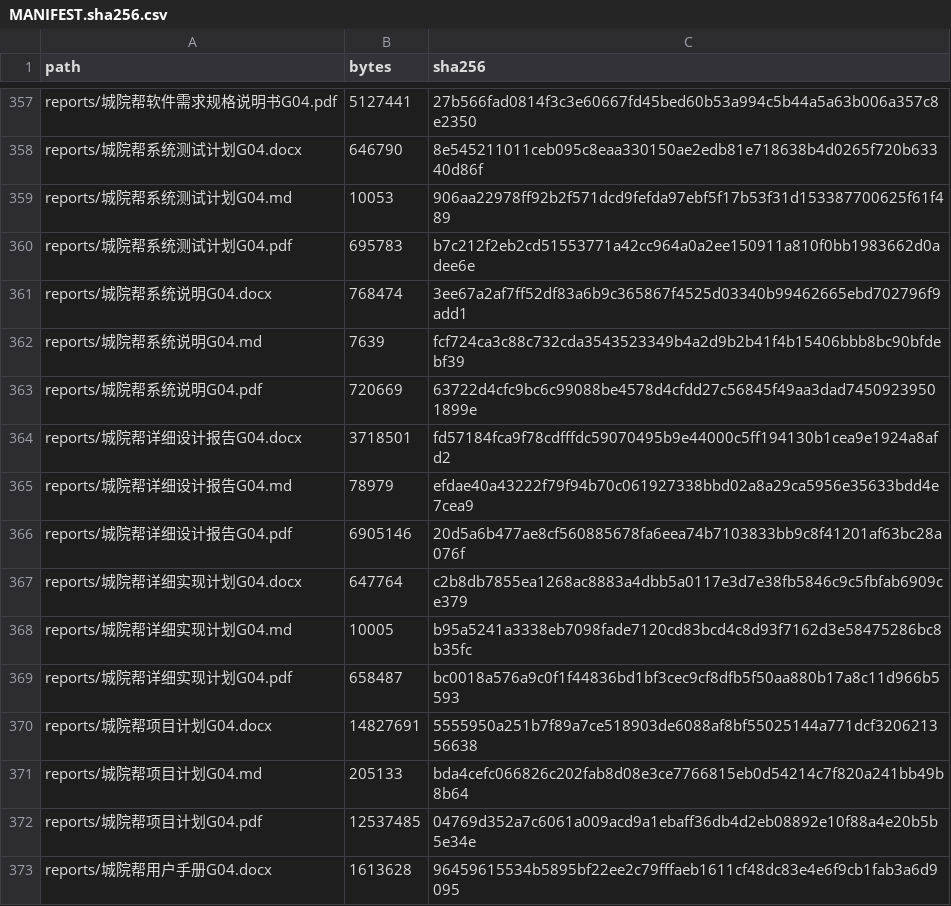
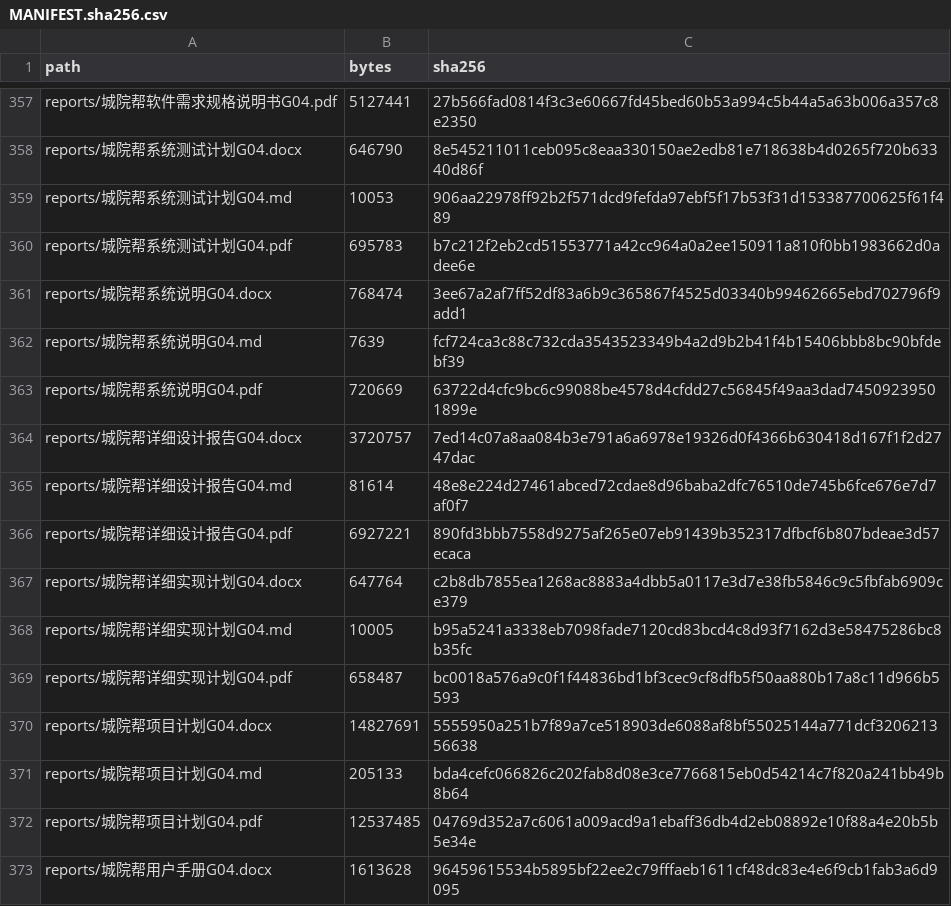
Before and after one commit to jason-bitc/HZCU-CampusHub, a CSV file: docs/project/MANIFEST.sha256.csv, drawn as a sheet; only a part is shown, gaps mark what is left out.

```diff
--- a/docs/project/MANIFEST.sha256.csv
+++ b/docs/project/MANIFEST.sha256.csv
@@ -363,5 +363,5 @@
 "reports/城院帮系统说明G04.pdf","720669","63722d4cfc9bc6c99088be4578d4cfdd27c56845f49aa3dad74509239501899e"
-"reports/城院帮详细设计报告G04.docx","3718501","fd57184fca9f78cdfffdc59070495b9e44000c5ff194130b1cea9e1924a8afd2"
-"reports/城院帮详细设计报告G04.md","78979","efdae40a43222f79f94b70c061927338bbd02a8a29ca5956e35633bdd4e7cea9"
-"reports/城院帮详细设计报告G04.pdf","6905146","20d5a6b477ae8cf560885678fa6eea74b7103833bb9c8f41201af63bc28a076f"
+"reports/城院帮详细设计报告G04.docx","3720757","7ed14c07a8aa084b3e791a6a6978e19326d0f4366b630418d167f1f2d2747dac"
+"reports/城院帮详细设计报告G04.md","81614","48e8e224d27461abced72cdae8d96baba2dfc76510de745b6fce676e7d7af0f7"
+"reports/城院帮详细设计报告G04.pdf","6927221","890fd3bbb7558d9275af265e07eb91439b352317dfbcf6b807bdeae3d57ecaca"
 "reports/城院帮详细实现计划G04.docx","647764","c2b8db7855ea1268ac8883a4dbb5a0117e3d7e38fb5846c9c5fbfab6909ce379"
```
Also changed, not shown: 3 other files.
